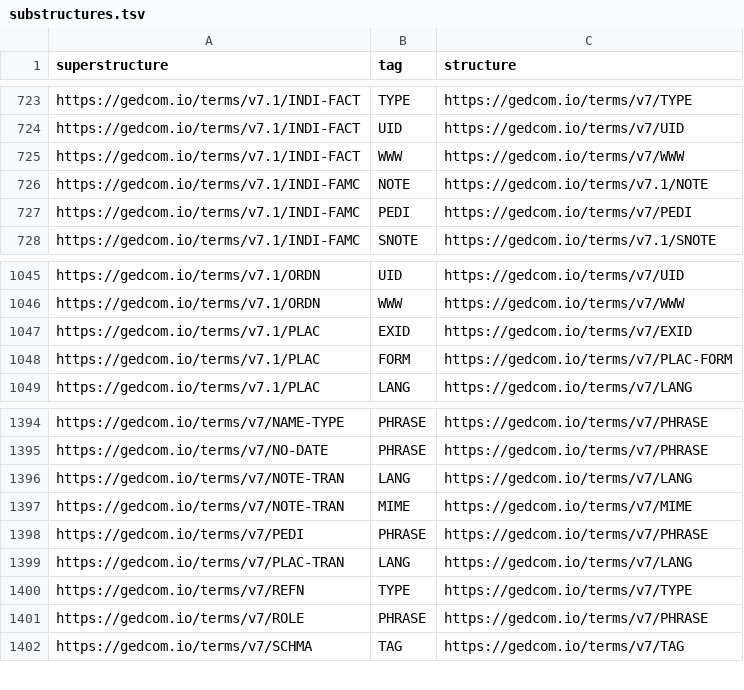
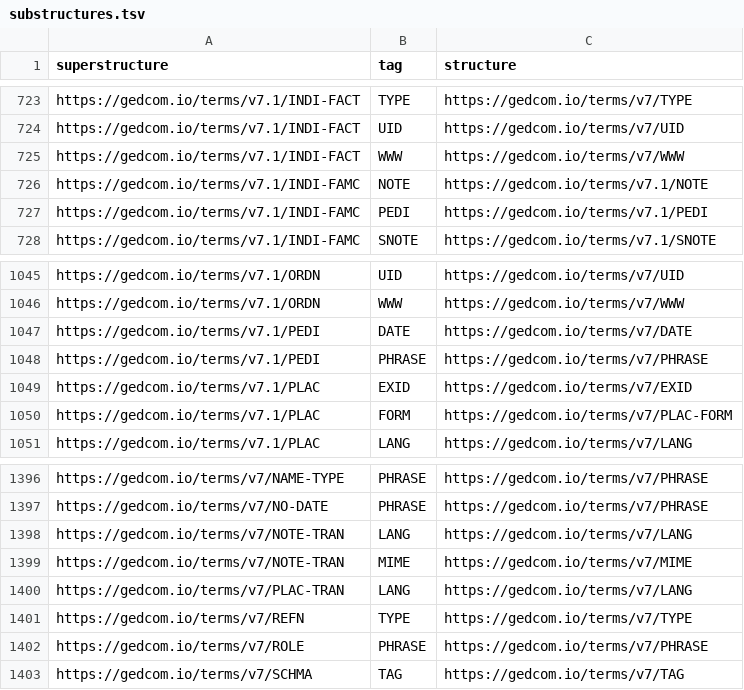
Before and after one commit to FamilySearch/GEDCOM, a TSV file: extracted-files/substructures.tsv, drawn as a sheet; only a part is shown, gaps mark what is left out.

```diff
--- a/extracted-files/substructures.tsv
+++ b/extracted-files/substructures.tsv
@@ -726,3 +726,3 @@ https://gedcom.io/terms/v7.1/INDI-FACT	WWW	https://gedcom.io/terms/v7/WWW
 https://gedcom.io/terms/v7.1/INDI-FAMC	NOTE	https://gedcom.io/terms/v7.1/NOTE
-https://gedcom.io/terms/v7.1/INDI-FAMC	PEDI	https://gedcom.io/terms/v7/PEDI
+https://gedcom.io/terms/v7.1/INDI-FAMC	PEDI	https://gedcom.io/terms/v7.1/PEDI
 https://gedcom.io/terms/v7.1/INDI-FAMC	SNOTE	https://gedcom.io/terms/v7.1/SNOTE
@@ -1046,2 +1046,4 @@ https://gedcom.io/terms/v7.1/ORDN	UID	https://gedcom.io/terms/v7/UID
 https://gedcom.io/terms/v7.1/ORDN	WWW	https://gedcom.io/terms/v7/WWW
+https://gedcom.io/terms/v7.1/PEDI	DATE	https://gedcom.io/terms/v7/DATE
+https://gedcom.io/terms/v7.1/PEDI	PHRASE	https://gedcom.io/terms/v7/PHRASE
 https://gedcom.io/terms/v7.1/PLAC	EXID	https://gedcom.io/terms/v7/EXID
@@ -1397,3 +1399,2 @@ https://gedcom.io/terms/v7/NOTE-TRAN	LANG	https://gedcom.io/terms/v7/LANG
 https://gedcom.io/terms/v7/NOTE-TRAN	MIME	https://gedcom.io/terms/v7/MIME
-https://gedcom.io/terms/v7/PEDI	PHRASE	https://gedcom.io/terms/v7/PHRASE
 https://gedcom.io/terms/v7/PLAC-TRAN	LANG	https://gedcom.io/terms/v7/LANG
```
Also changed, not shown: extracted-files/cardinalities.tsv, extracted-files/enumerations.tsv, 8 other files.
